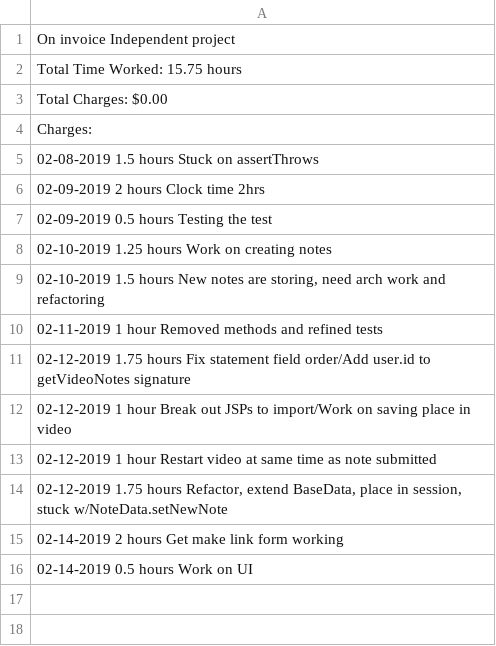
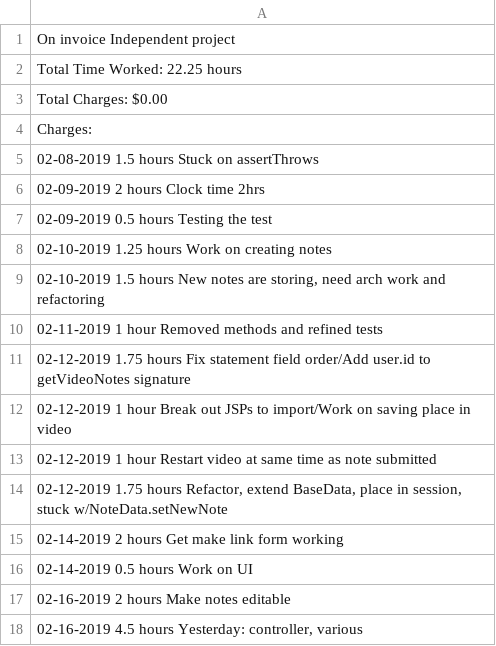
Before and after one commit to cwmoore/vidmins, a TSV file: time_sheet.tsv, drawn as a sheet.

Commit message:
Add hours

```diff
--- a/time_sheet.tsv
+++ b/time_sheet.tsv
@@ -1,3 +1,3 @@
 On invoice Independent project
-Total Time Worked: 15.75 hours
+Total Time Worked: 22.25 hours
 Total Charges:     $0.00
@@ -16 +16,3 @@ Charges:
 02-14-2019         0.5 hours       Work on UI
+02-16-2019         2 hours         Make notes editable
+02-16-2019         4.5 hours       Yesterday: controller, various
```
